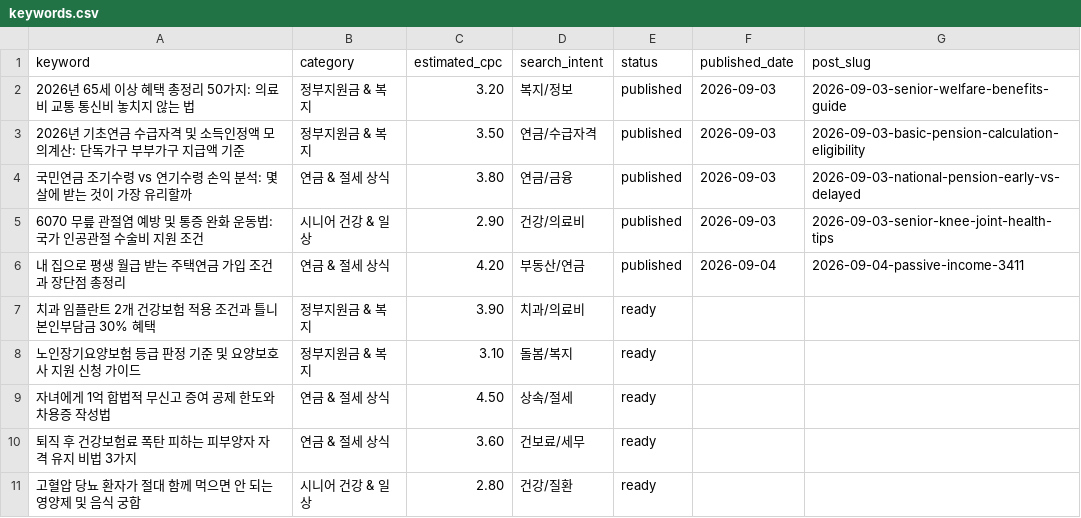
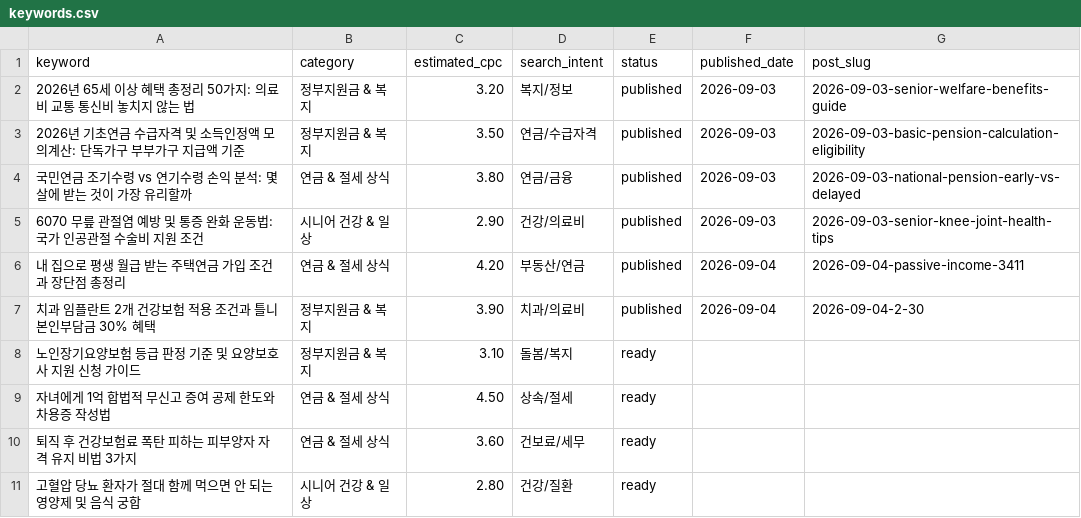
Before and after one commit to goldianpark/goldianpark.github.io, a CSV file: automation-pipeline/data/keywords.csv, drawn as a sheet; only a part is shown.

Commit message:
chore: sync keywords.csv from published post

```diff
--- a/automation-pipeline/data/keywords.csv
+++ b/automation-pipeline/data/keywords.csv
@@ -6,3 +6,3 @@ keyword,category,estimated_cpc,search_intent,status,published_date,post_slug
 내 집으로 평생 월급 받는 주택연금 가입 조건과 장단점 총정리,연금 & 절세 상식,4.20,부동산/연금,published,2026-09-04,2026-09-04-passive-income-3411
-치과 임플란트 2개 건강보험 적용 조건과 틀니 본인부담금 30% 혜택,정부지원금 & 복지,3.90,치과/의료비,ready,,
+치과 임플란트 2개 건강보험 적용 조건과 틀니 본인부담금 30% 혜택,정부지원금 & 복지,3.90,치과/의료비,published,2026-09-04,2026-09-04-2-30
 노인장기요양보험 등급 판정 기준 및 요양보호사 지원 신청 가이드,정부지원금 & 복지,3.10,돌봄/복지,ready,,
```
